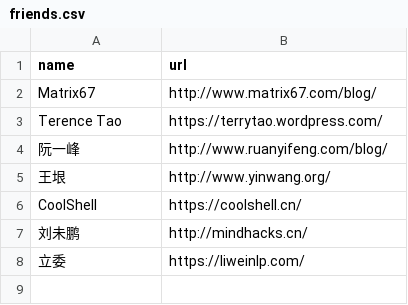
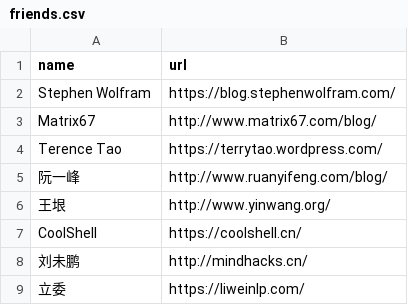
Before and after one commit to kemingy/kemingy.github.io, a CSV file: _data/friends.csv, drawn as a sheet; the diff names each change by its address in the sheet, - before the commit and + after, or states it on an @@ line.

Commit message:
add wolfram

```diff
--- a/_data/friends.csv
+++ b/_data/friends.csv
+row 2: Stephen Wolfram | https://blog.stephenwolfram.com/
```
